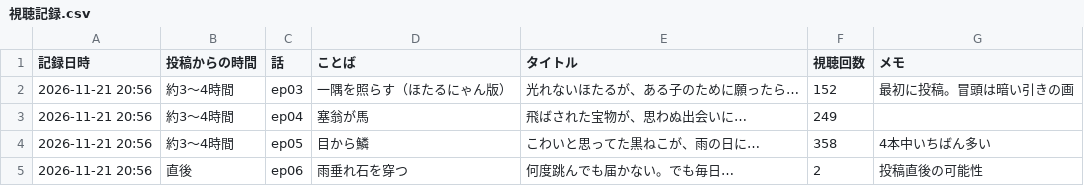
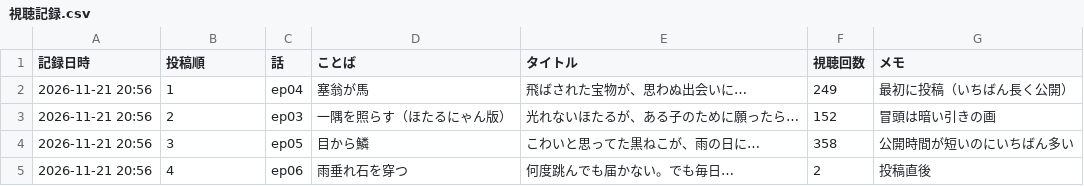
Before and after one commit to tom1236908745/hands_of_mountain, a CSV file: youtube/分析/視聴記録.csv, drawn as a sheet.

```diff
--- a/youtube/分析/視聴記録.csv
+++ b/youtube/分析/視聴記録.csv
@@ -1,5 +1,5 @@
-記録日時,投稿からの時間,話,ことば,タイトル,視聴回数,メモ
-2026-11-21 20:56,約3〜4時間,ep03,一隅を照らす（ほたるにゃん版）,光れないほたるが、ある子のために願ったら…,152,最初に投稿。冒頭は暗い引きの画
-2026-11-21 20:56,約3〜4時間,ep04,塞翁が馬,飛ばされた宝物が、思わぬ出会いに…,249,
-2026-11-21 20:56,約3〜4時間,ep05,目から鱗,こわいと思ってた黒ねこが、雨の日に…,358,4本中いちばん多い
-2026-11-21 20:56,直後,ep06,雨垂れ石を穿つ,何度跳んでも届かない。でも毎日…,2,投稿直後の可能性
+記録日時,投稿順,話,ことば,タイトル,視聴回数,メモ
+2026-11-21 20:56,1,ep04,塞翁が馬,飛ばされた宝物が、思わぬ出会いに…,249,最初に投稿（いちばん長く公開）
+2026-11-21 20:56,2,ep03,一隅を照らす（ほたるにゃん版）,光れないほたるが、ある子のために願ったら…,152,冒頭は暗い引きの画
+2026-11-21 20:56,3,ep05,目から鱗,こわいと思ってた黒ねこが、雨の日に…,358,公開時間が短いのにいちばん多い
+2026-11-21 20:56,4,ep06,雨垂れ石を穿つ,何度跳んでも届かない。でも毎日…,2,投稿直後
```
Also changed, not shown: 1 other file.
